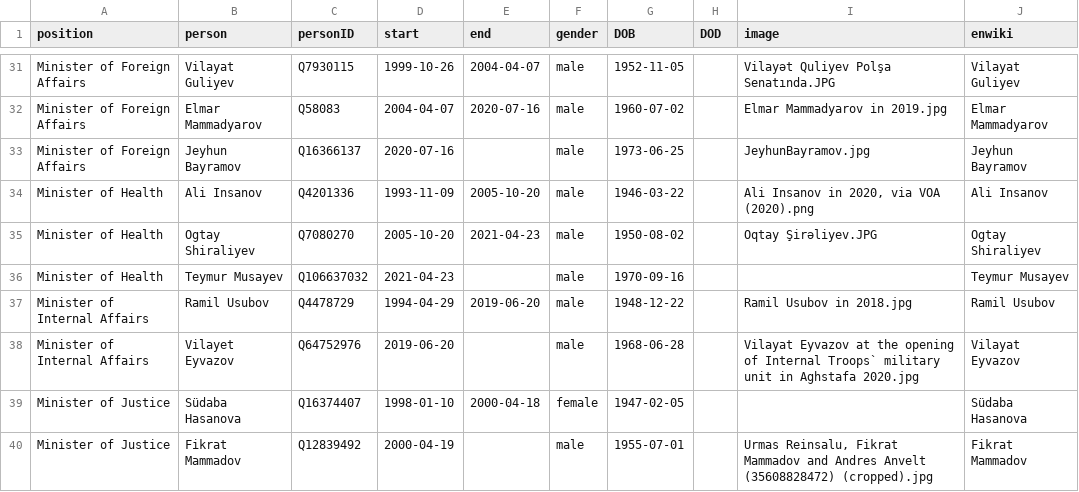
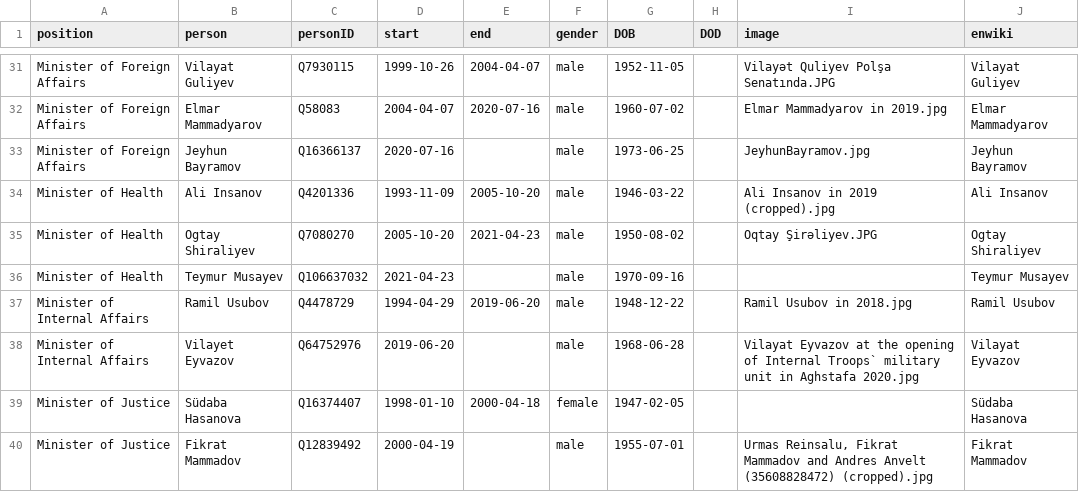
Before and after one commit to every-politician-scrapers/azerbaijan-cabinet, a CSV file: html/holders21.csv, drawn as a sheet; only a part is shown, gaps mark what is left out.

Commit message:
PCB update

```diff
--- a/html/holders21.csv
+++ b/html/holders21.csv
@@ -33,3 +33,3 @@ Minister of Foreign Affairs,Elmar Mammadyarov,Q58083,2004-04-07,2020-07-16,male,
 Minister of Foreign Affairs,Jeyhun Bayramov,Q16366137,2020-07-16,,male,1973-06-25,,JeyhunBayramov.jpg,Jeyhun Bayramov
-Minister of Health,Ali Insanov,Q4201336,1993-11-09,2005-10-20,male,1946-03-22,,"Ali Insanov in 2020, via VOA (2020).png",Ali Insanov
+Minister of Health,Ali Insanov,Q4201336,1993-11-09,2005-10-20,male,1946-03-22,,Ali Insanov in 2019 (cropped).jpg,Ali Insanov
 Minister of Health,Ogtay Shiraliyev,Q7080270,2005-10-20,2021-04-23,male,1950-08-02,,Oqtay Şirəliyev.JPG,Ogtay Shiraliyev
```
